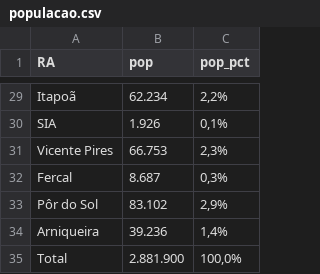
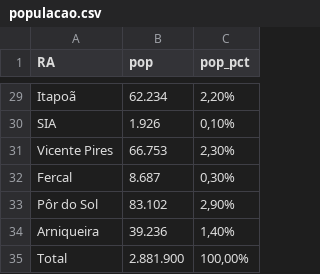
Before and after one commit to rstuckert3/covid_df, a CSV file: datasets/populacao.csv, drawn as a sheet; only a part is shown, gaps mark what is left out; the diff covers the shown part only; the diff names each change by its address in the sheet, - before the commit and + after, or states it on an @@ line.

```diff
--- a/datasets/populacao.csv
+++ b/datasets/populacao.csv
-C29 (pop_pct): 2,2%
+C29 (pop_pct): 2,20%
-C30 (pop_pct): 0,1%
+C30 (pop_pct): 0,10%
-C31 (pop_pct): 2,3%
+C31 (pop_pct): 2,30%
-C32 (pop_pct): 0,3%
+C32 (pop_pct): 0,30%
-C33 (pop_pct): 2,9%
+C33 (pop_pct): 2,90%
-C34 (pop_pct): 1,4%
+C34 (pop_pct): 1,40%
-C35 (pop_pct): 100,0%
+C35 (pop_pct): 100,00%
```
Also changed, not shown: 1 added row, 1 removed row and 26 edited cells elsewhere in this file, 1 other file.
